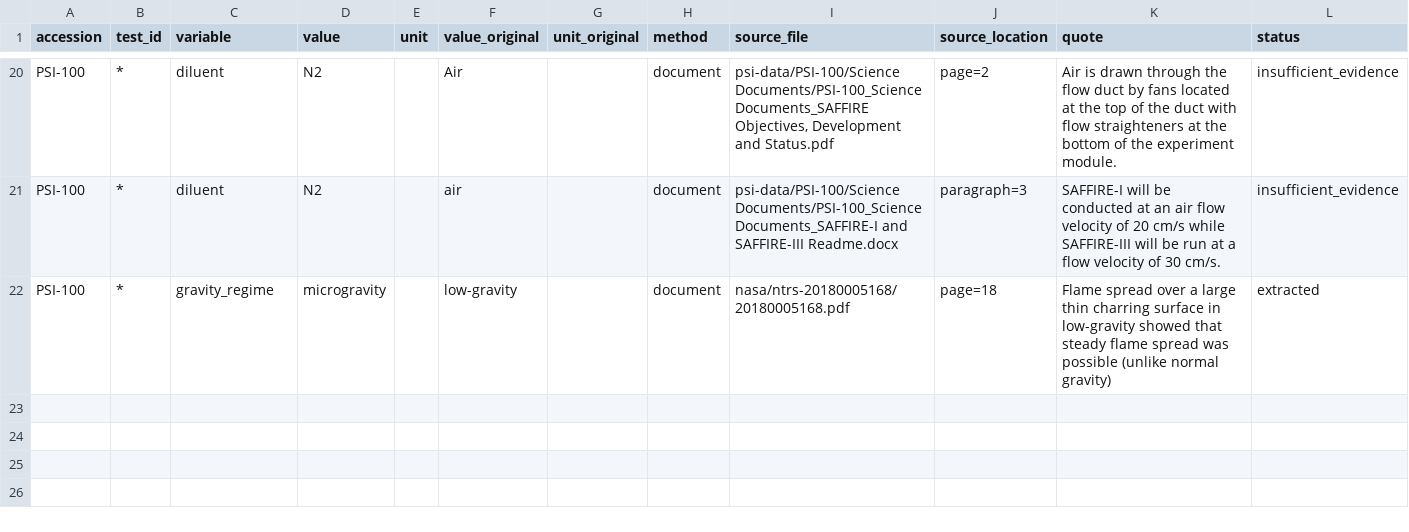
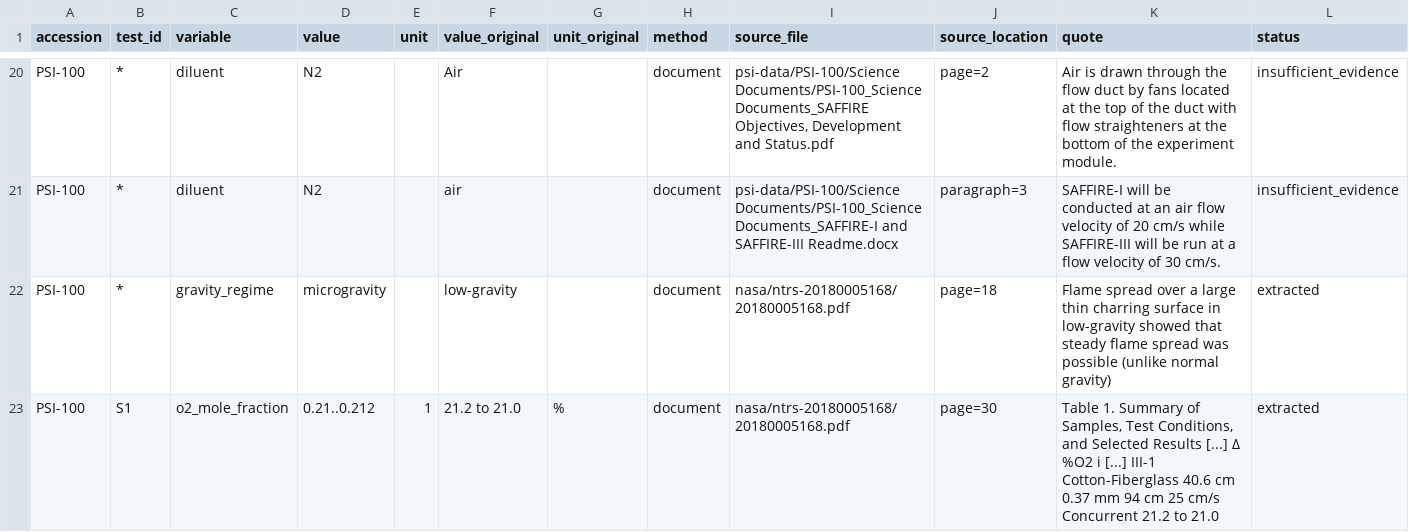
Before and after one commit to Lucyyngceo/pyrion, a CSV file: data/conditions/PSI-100.csv, drawn as a sheet; only a part is shown, gaps mark what is left out; rows hold the shown columns only; the diff covers the shown part only; the diff names each change by its address in the sheet, - before the commit and + after, or states it on an @@ line.

```diff
--- a/data/conditions/PSI-100.csv
+++ b/data/conditions/PSI-100.csv
+row 23: PSI-100 | S1 | o2_mole_fraction | 0.21..0.212 | 1 | 21.2 to 21.0 | % | document | nasa/ntrs-20180005168/20180005168.pdf | page=30 | Table 1. Summary of Samples, Test Conditions, and Selected Results [...] Δ %O2 i [...] III-1 Cotton-Fiberglass 40.6 cm 0.37 mm 94 cm 25 cm/s Concurrent 21.2 to 21.0 | extracted
```
Also changed, not shown: 1 added row elsewhere in this file, 10 other files.
